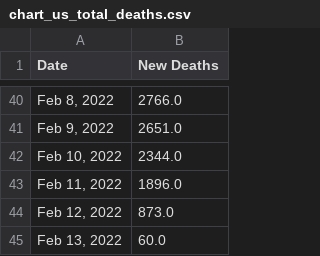
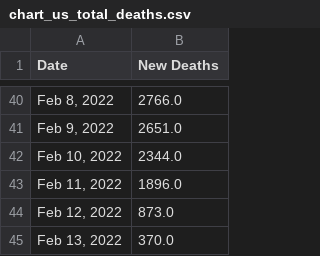
Before and after one commit to Pasin3ru/Tracking-COVID-19, a CSV file: _data/chart_us_total_deaths.csv, drawn as a sheet; only a part is shown, gaps mark what is left out.

Commit message:
updated
v_data/chart_us_total_cases.csv

```diff
--- a/_data/chart_us_total_deaths.csv
+++ b/_data/chart_us_total_deaths.csv
@@ -44,2 +44,2 @@ Date,New Deaths
 "Feb 12, 2022",873.0
-"Feb 13, 2022",60.0
+"Feb 13, 2022",370.0
```
Also changed, not shown: _data/chart_us_total_cases.csv, 8 other files.
